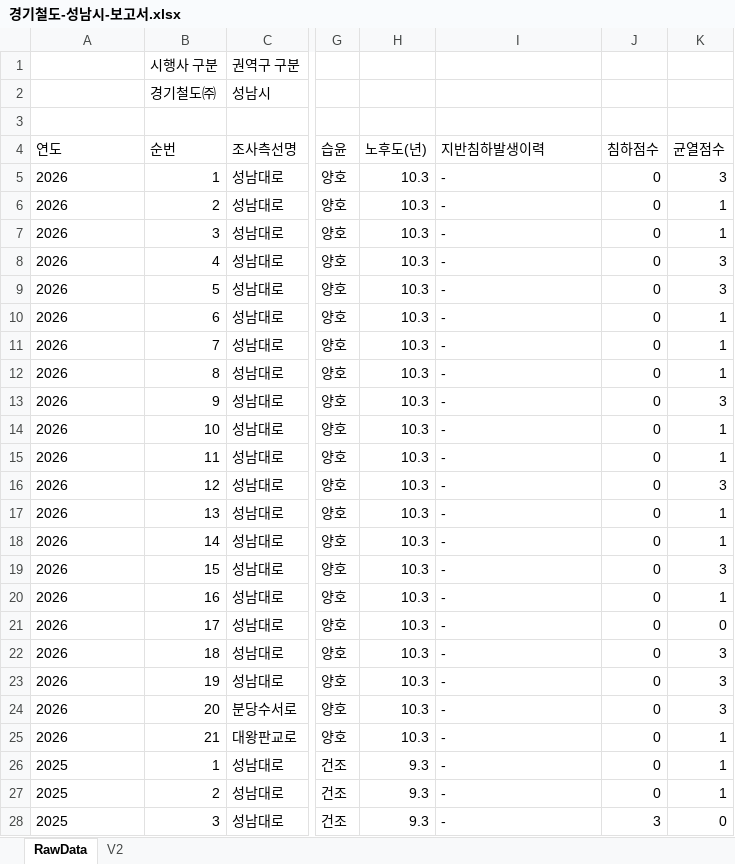
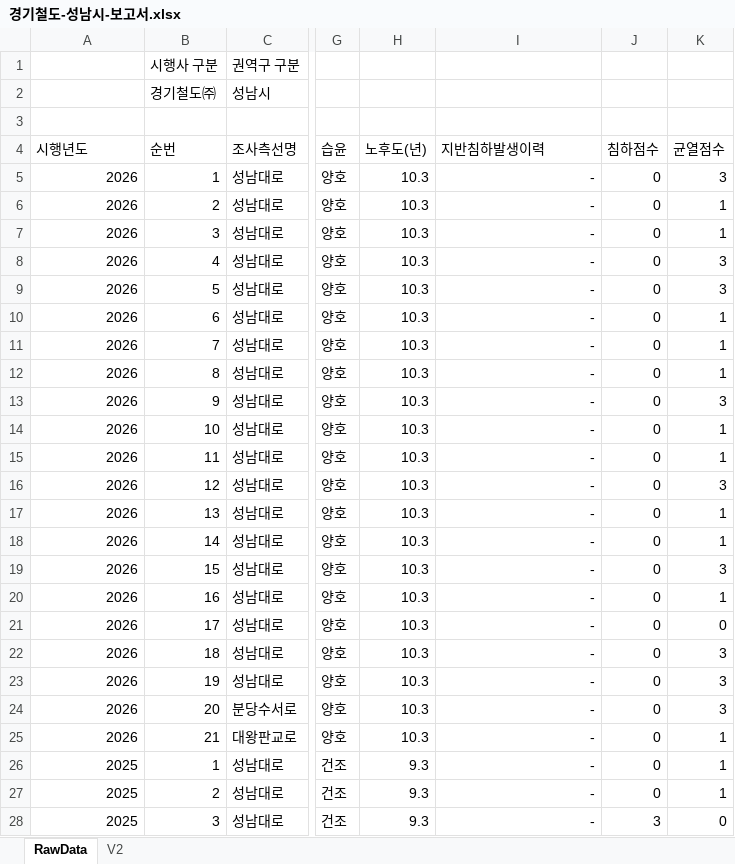
Before and after one commit to JasonYhim/GSMM, an Excel workbook: 경기철도-성남시-보고서.xlsx, sheet RawData, drawn as a sheet; only a part is shown, gaps mark what is left out; values as stored, in another font and other column widths than the file's, no borders; the diff covers the shown part only; the diff names each change by its address in the sheet, - before the commit and + after, or states it on an @@ line.

```diff
--- a/경기철도-성남시-보고서.xlsx (sheet RawData)
+++ b/경기철도-성남시-보고서.xlsx (sheet RawData)
-A4: 연도
+A4: 시행년도
-A5:A28 alignment: left
+A5:A28 alignment: right
-I5:I28 alignment: left
+I5:I28 alignment: right
```
Also changed, not shown: cell formats elsewhere in this sheet, sheet V2.
